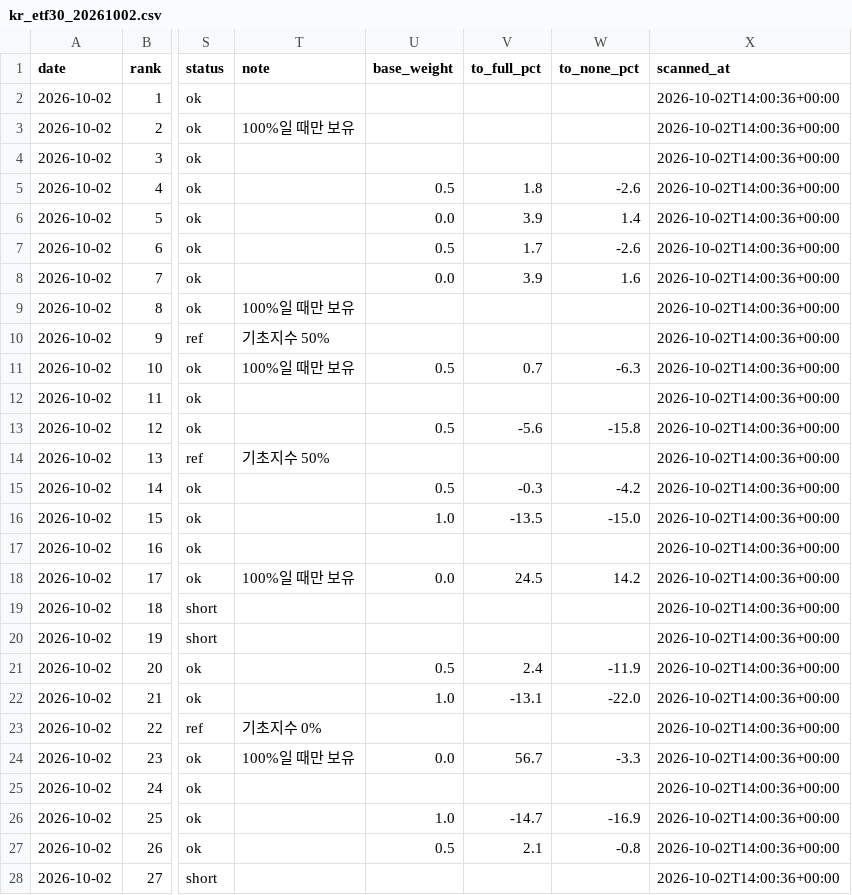
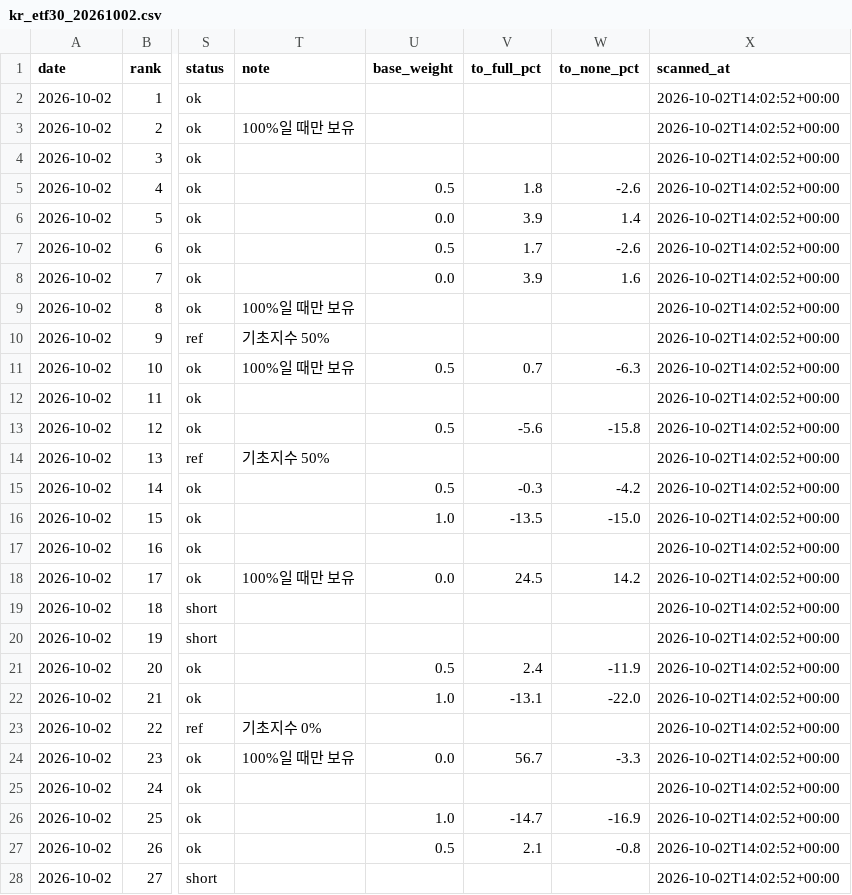
Before and after one commit to jangjb1204-sys/us-stock-dashboard, a CSV file: kr_etf30_20261002.csv, drawn as a sheet; only a part is shown, gaps mark what is left out; the diff covers the shown part only; the diff names each change by its address in the sheet, - before the commit and + after, or states it on an @@ line.

```diff
--- a/kr_etf30_20261002.csv
+++ b/kr_etf30_20261002.csv
-X2:X28 (scanned_at): 2026-10-02T14:00:36+00:00
+X2:X28 (scanned_at): 2026-10-02T14:02:52+00:00
```
Also changed, not shown: 3 edited cells elsewhere in this file, kr_etf30_latest.csv, kr_top100_20261002.csv, 2 other files.
